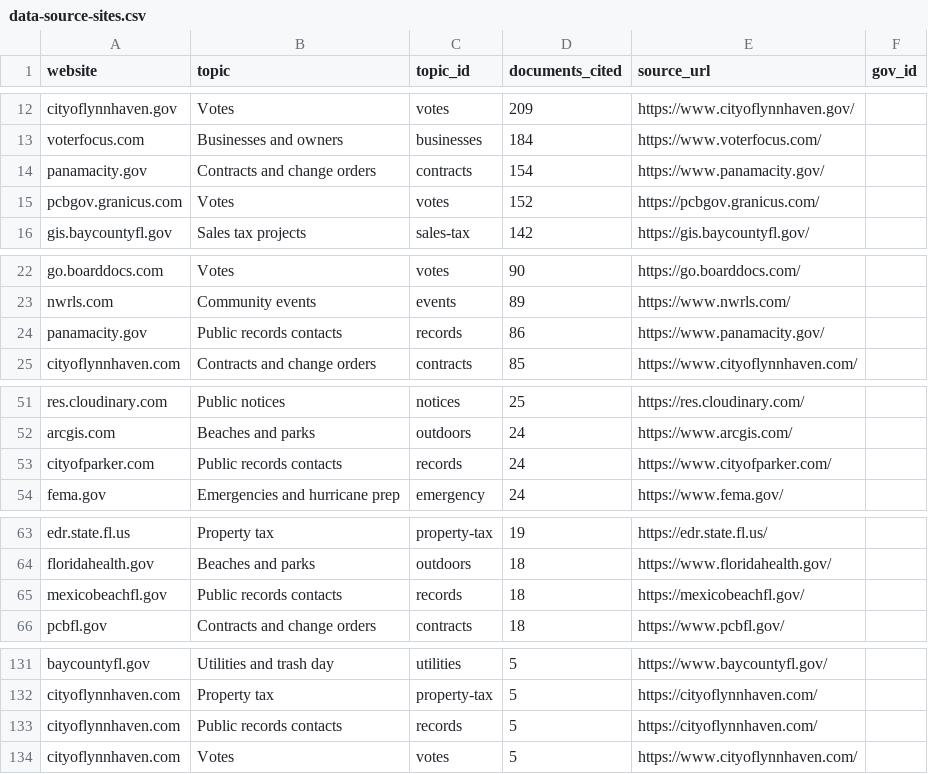
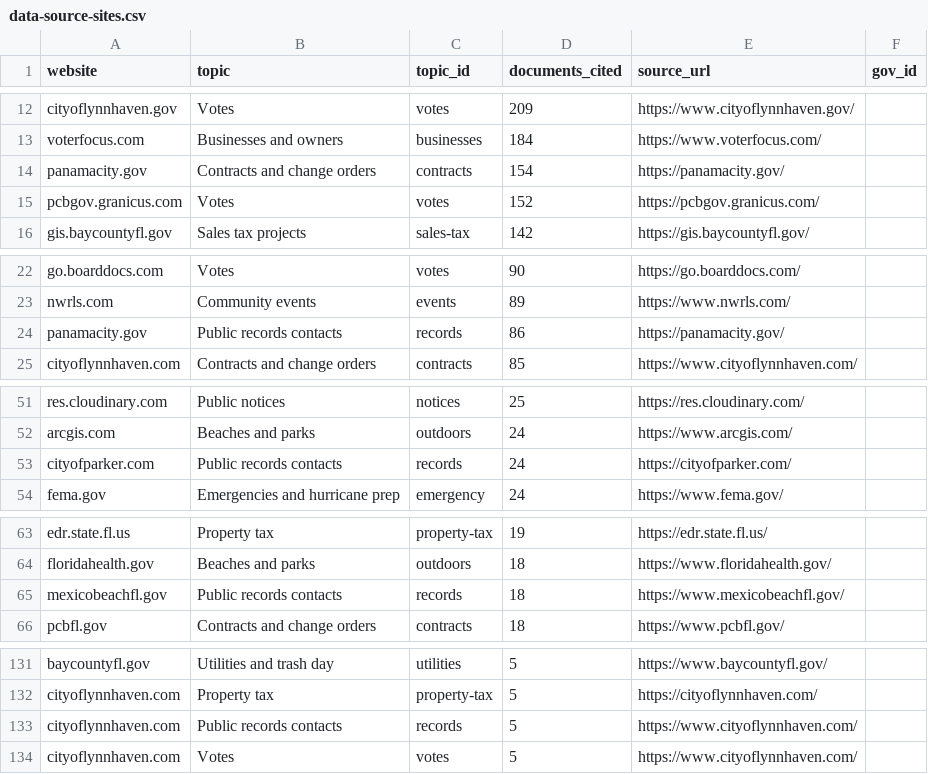
Before and after one commit to flux-labs-net/baycounty-me, a CSV file: site/public/downloads/data-source-sites.csv, drawn as a sheet; only a part is shown, gaps mark what is left out.

```diff
--- a/site/public/downloads/data-source-sites.csv
+++ b/site/public/downloads/data-source-sites.csv
@@ -13,3 +13,3 @@ cityoflynnhaven.gov,Votes,votes,209,https://www.cityoflynnhaven.gov/,
 voterfocus.com,Businesses and owners,businesses,184,https://www.voterfocus.com/,
-panamacity.gov,Contracts and change orders,contracts,154,https://www.panamacity.gov/,
+panamacity.gov,Contracts and change orders,contracts,154,https://panamacity.gov/,
 pcbgov.granicus.com,Votes,votes,152,https://pcbgov.granicus.com/,
@@ -23,3 +23,3 @@ go.boarddocs.com,Votes,votes,90,https://go.boarddocs.com/,
 nwrls.com,Community events,events,89,https://www.nwrls.com/,
-panamacity.gov,Public records contacts,records,86,https://www.panamacity.gov/,
+panamacity.gov,Public records contacts,records,86,https://panamacity.gov/,
 cityoflynnhaven.com,Contracts and change orders,contracts,85,https://www.cityoflynnhaven.com/,
@@ -52,3 +52,3 @@ res.cloudinary.com,Public notices,notices,25,https://res.cloudinary.com/,
 arcgis.com,Beaches and parks,outdoors,24,https://www.arcgis.com/,
-cityofparker.com,Public records contacts,records,24,https://www.cityofparker.com/,
+cityofparker.com,Public records contacts,records,24,https://cityofparker.com/,
 fema.gov,Emergencies and hurricane prep,emergency,24,https://www.fema.gov/,
@@ -64,3 +64,3 @@ edr.state.fl.us,Property tax,property-tax,19,https://edr.state.fl.us/,
 floridahealth.gov,Beaches and parks,outdoors,18,https://www.floridahealth.gov/,
-mexicobeachfl.gov,Public records contacts,records,18,https://mexicobeachfl.gov/,
+mexicobeachfl.gov,Public records contacts,records,18,https://www.mexicobeachfl.gov/,
 pcbfl.gov,Contracts and change orders,contracts,18,https://www.pcbfl.gov/,
@@ -132,3 +132,3 @@ baycountyfl.gov,Utilities and trash day,utilities,5,https://www.baycountyfl.gov/
 cityoflynnhaven.com,Property tax,property-tax,5,https://cityoflynnhaven.com/,
-cityoflynnhaven.com,Public records contacts,records,5,https://cityoflynnhaven.com/,
+cityoflynnhaven.com,Public records contacts,records,5,https://www.cityoflynnhaven.com/,
 cityoflynnhaven.com,Votes,votes,5,https://www.cityoflynnhaven.com/,
```
Also changed, not shown: site/public/downloads/development-projects.csv, site/public/downloads/federal-contract-years.csv, 37 other files.
